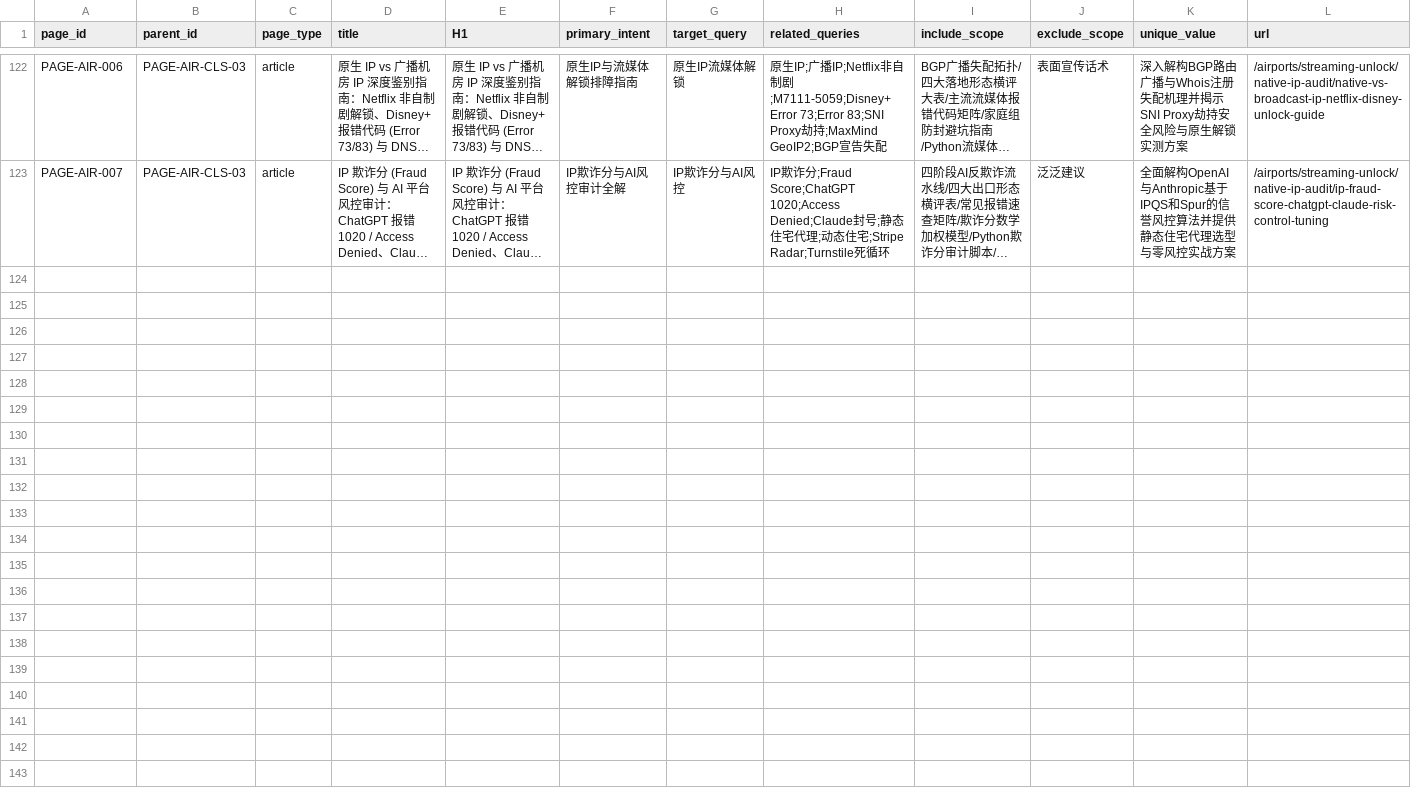
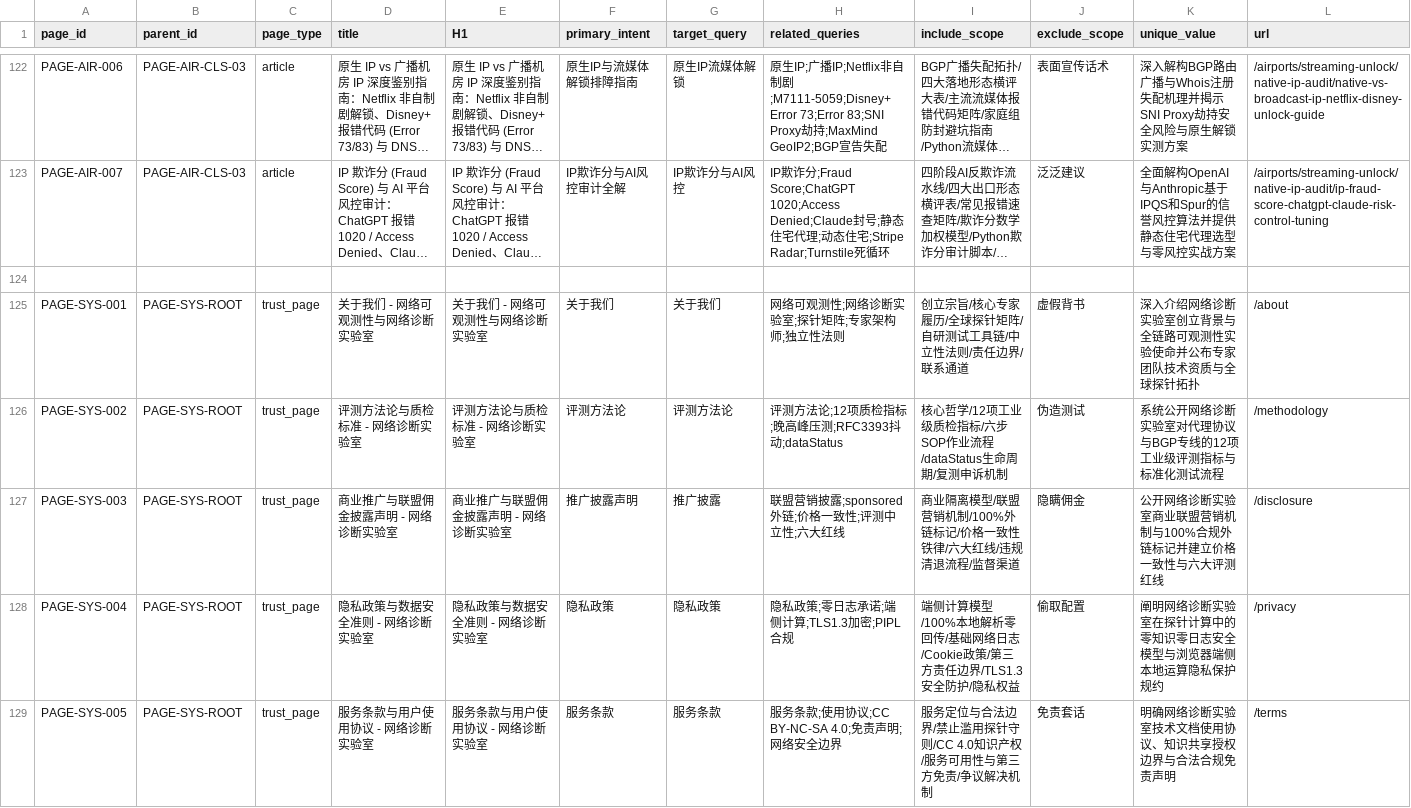
Before and after one commit to abcabc98698-dev/netzhenduan.cc, a CSV file: internal/CONTENT_INVENTORY.csv, drawn as a sheet; only a part is shown, gaps mark what is left out; long unchanged cells end in …; rows hold the shown columns only; the diff names each change by its address in the sheet, - before the commit and + after, or states it on an @@ line.

Commit message:
feat(seo): complete Top 10 SEO roadmap, E-E-A-T trust suite, Schema.org JSON-LD and sitemap lastmod

```diff
--- a/internal/CONTENT_INVENTORY.csv
+++ b/internal/CONTENT_INVENTORY.csv
+row 124: (empty)
+row 125: PAGE-SYS-001 | PAGE-SYS-ROOT | trust_page | 关于我们 - 网络可观测性与网络诊断实验室 | 关于我们 - 网络可观测性与网络诊断实验室 | 关于我们 | 关于我们 | 网络可观测性;网络诊断实验室;探针矩阵;专家架构师;独立性法则 | 创立宗旨/核心专家履历/全球探针矩阵/自研测试工具链/中立性法则/责任边界/联系通道 | 虚假背书 | 深入介绍网络诊断实验室创立背景与全链路可观测性实验使命并公布专家团队技术资质与全球探针拓扑 | /about
+row 126: PAGE-SYS-002 | PAGE-SYS-ROOT | trust_page | 评测方法论与质检标准 - 网络诊断实验室 | 评测方法论与质检标准 - 网络诊断实验室 | 评测方法论 | 评测方法论 | 评测方法论;12项质检指标;晚高峰压测;RFC3393抖动;dataStatus | 核心哲学/12项工业级质检指标/六步SOP作业流程/dataStatus生命周期/复测申诉机制 | 伪造测试 | 系统公开网络诊断实验室对代理协议与BGP专线的12项工业级评测指标与标准化测试流程 | /methodology
+row 127: PAGE-SYS-003 | PAGE-SYS-ROOT | trust_page | 商业推广与联盟佣金披露声明 - 网络诊断实验室 | 商业推广与联盟佣金披露声明 - 网络诊断实验室 | 推广披露声明 | 推广披露 | 联盟营销披露;sponsored外链;价格一致性;评测中立性;六大红线 | 商业隔离模型/联盟营销机制/100%外链标记/价格一致性铁律/六大红线/违规清退流程/监督渠道 | 隐瞒佣金 | 公开网络诊断实验室商业联盟营销机制与100%合规外链标记并建立价格一致性与六大评测红线 | /disclosure
+row 128: PAGE-SYS-004 | PAGE-SYS-ROOT | trust_page | 隐私政策与数据安全准则 - 网络诊断实验室 | 隐私政策与数据安全准则 - 网络诊断实验室 | 隐私政策 | 隐私政策 | 隐私政策;零日志承诺;端侧计算;TLS1.3加密;PIPL合规 | 端侧计算模型/100%本地解析零回传/基础网络日志/Cookie政策/第三方责任边界/TLS1.3安全防护/隐私权益 | 偷取配置 | 阐明网络诊断实验室在探针计算中的零知识零日志安全模型与浏览器端侧本地运算隐私保护规约 | /privacy
+row 129: PAGE-SYS-005 | PAGE-SYS-ROOT | trust_page | 服务条款与用户使用协议 - 网络诊断实验室 | 服务条款与用户使用协议 - 网络诊断实验室 | 服务条款 | 服务条款 | 服务条款;使用协议;CC BY-NC-SA 4.0;免责声明;网络安全边界 | 服务定位与合法边界/禁止滥用探针守则/CC 4.0知识产权/服务可用性与第三方免责/争议解决机制 | 免责套话 | 明确网络诊断实验室技术文档使用协议、知识共享授权边界与合法合规免责声明 | /terms
```
Also changed, not shown: 13 other files.
